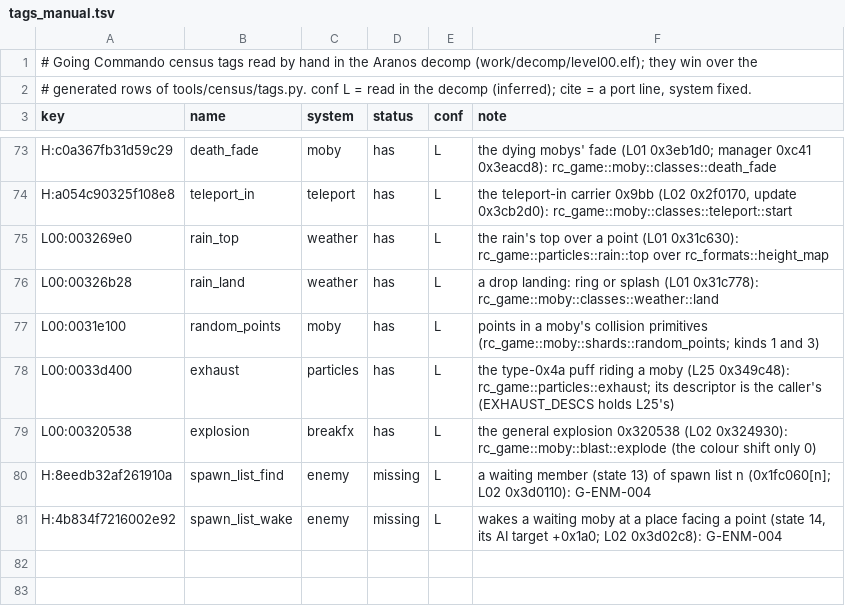
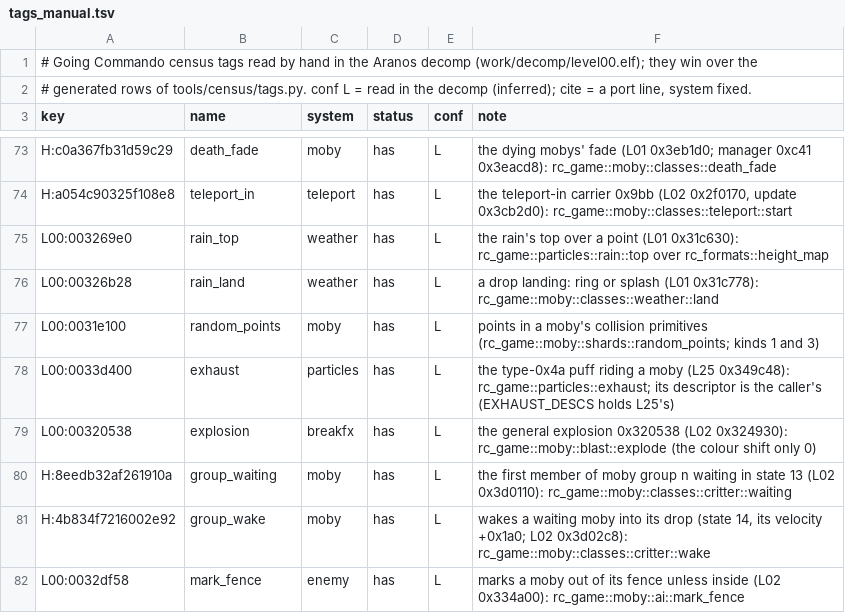
Before and after one commit to re-rac/rerac2, a TSV file: tools/census/tags_manual.tsv, drawn as a sheet; only a part is shown, gaps mark what is left out.

```diff
--- a/tools/census/tags_manual.tsv
+++ b/tools/census/tags_manual.tsv
@@ -79,3 +79,4 @@ L00:0033d400	exhaust	particles	has	L	the type-0x4a puff riding a moby (L25 0x349
 L00:00320538	explosion	breakfx	has	L	the general explosion 0x320538 (L02 0x324930): rc_game::moby::blast::explode (the colour shift only 0)
-H:8eedb32af261910a	spawn_list_find	enemy	missing	L	a waiting member (state 13) of spawn list n (0x1fc060[n]; L02 0x3d0110): G-ENM-004
-H:4b834f7216002e92	spawn_list_wake	enemy	missing	L	wakes a waiting moby at a place facing a point (state 14, its AI target +0x1a0; L02 0x3d02c8): G-ENM-004
+H:8eedb32af261910a	group_waiting	moby	has	L	the first member of moby group n waiting in state 13 (L02 0x3d0110): rc_game::moby::classes::critter::waiting
+H:4b834f7216002e92	group_wake	moby	has	L	wakes a waiting moby into its drop (state 14, its velocity +0x1a0; L02 0x3d02c8): rc_game::moby::classes::critter::wake
+L00:0032df58	mark_fence	enemy	has	L	marks a moby out of its fence unless inside (L02 0x334a00): rc_game::moby::ai::mark_fence
```
Also changed, not shown: tools/ghidra/names/census_systems.tsv, 4 other files.
